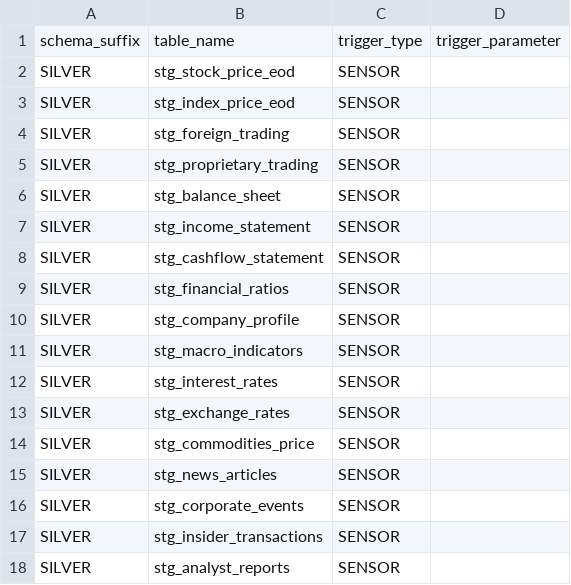
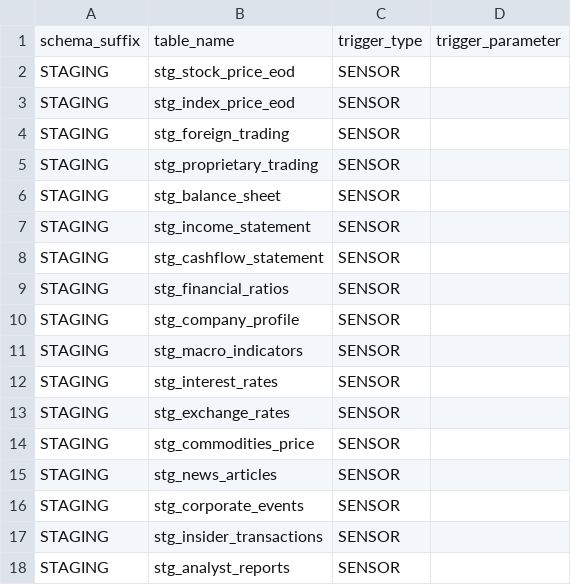
Before and after one commit to vuthehuyht/finops-data-stack, a CSV file: src/dagster/transform_job_defs.csv, drawn as a sheet.

Commit message:
Refactor DBT models to implement merge exclusion columns and update metadata
- Added `merge_exclude_columns` to various DBT models to exclude specific columns during incremental merges.
- Replaced hardcoded asset keys in YAML files from "DWH" and "BATCH" to "STAGING" for consistency.
- Updated SQL queries to utilize `{{ datacore_common_metadata() }}` for common metadata handling.
- Adjusted comments in SQL files to provide clearer context for incremental runs.
- Modified the group name in `groups.yml` from "CLEANED" to "STG" to better reflect the staging process.
- Updated test cases to reflect changes in asset key naming conventions.

```diff
--- a/src/dagster/transform_job_defs.csv
+++ b/src/dagster/transform_job_defs.csv
@@ -1,18 +1,18 @@
 schema_suffix,table_name,trigger_type,trigger_parameter
-SILVER,stg_stock_price_eod,SENSOR,
-SILVER,stg_index_price_eod,SENSOR,
-SILVER,stg_foreign_trading,SENSOR,
-SILVER,stg_proprietary_trading,SENSOR,
-SILVER,stg_balance_sheet,SENSOR,
-SILVER,stg_income_statement,SENSOR,
-SILVER,stg_cashflow_statement,SENSOR,
-SILVER,stg_financial_ratios,SENSOR,
-SILVER,stg_company_profile,SENSOR,
-SILVER,stg_macro_indicators,SENSOR,
-SILVER,stg_interest_rates,SENSOR,
-SILVER,stg_exchange_rates,SENSOR,
-SILVER,stg_commodities_price,SENSOR,
-SILVER,stg_news_articles,SENSOR,
-SILVER,stg_corporate_events,SENSOR,
-SILVER,stg_insider_transactions,SENSOR,
-SILVER,stg_analyst_reports,SENSOR,
+STAGING,stg_stock_price_eod,SENSOR,
+STAGING,stg_index_price_eod,SENSOR,
+STAGING,stg_foreign_trading,SENSOR,
+STAGING,stg_proprietary_trading,SENSOR,
+STAGING,stg_balance_sheet,SENSOR,
+STAGING,stg_income_statement,SENSOR,
+STAGING,stg_cashflow_statement,SENSOR,
+STAGING,stg_financial_ratios,SENSOR,
+STAGING,stg_company_profile,SENSOR,
+STAGING,stg_macro_indicators,SENSOR,
+STAGING,stg_interest_rates,SENSOR,
+STAGING,stg_exchange_rates,SENSOR,
+STAGING,stg_commodities_price,SENSOR,
+STAGING,stg_news_articles,SENSOR,
+STAGING,stg_corporate_events,SENSOR,
+STAGING,stg_insider_transactions,SENSOR,
+STAGING,stg_analyst_reports,SENSOR,
```
Also changed, not shown: 48 other files.
